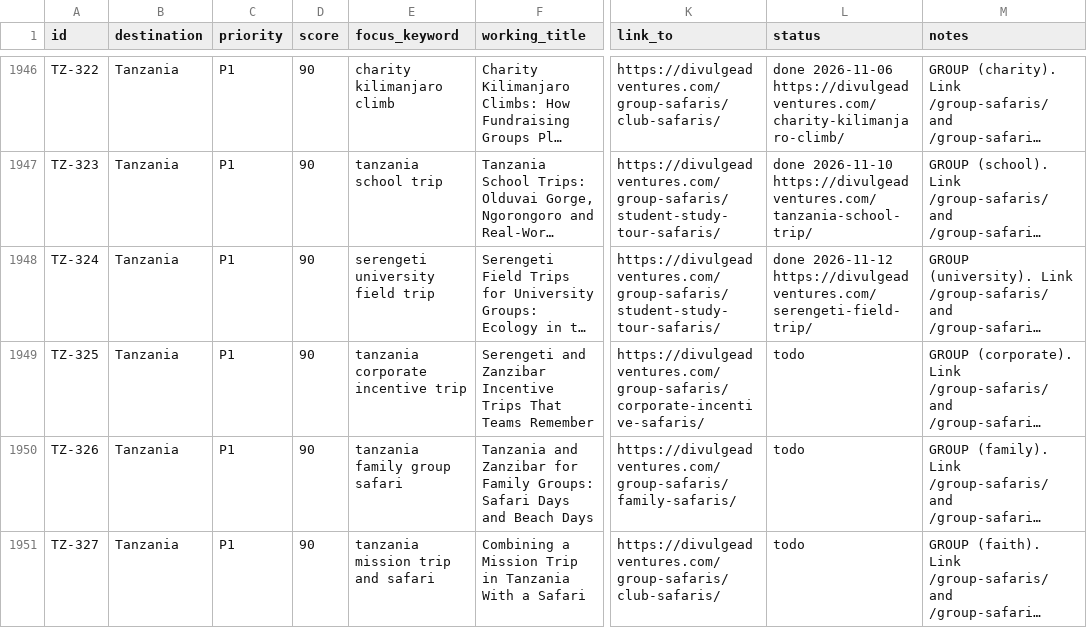
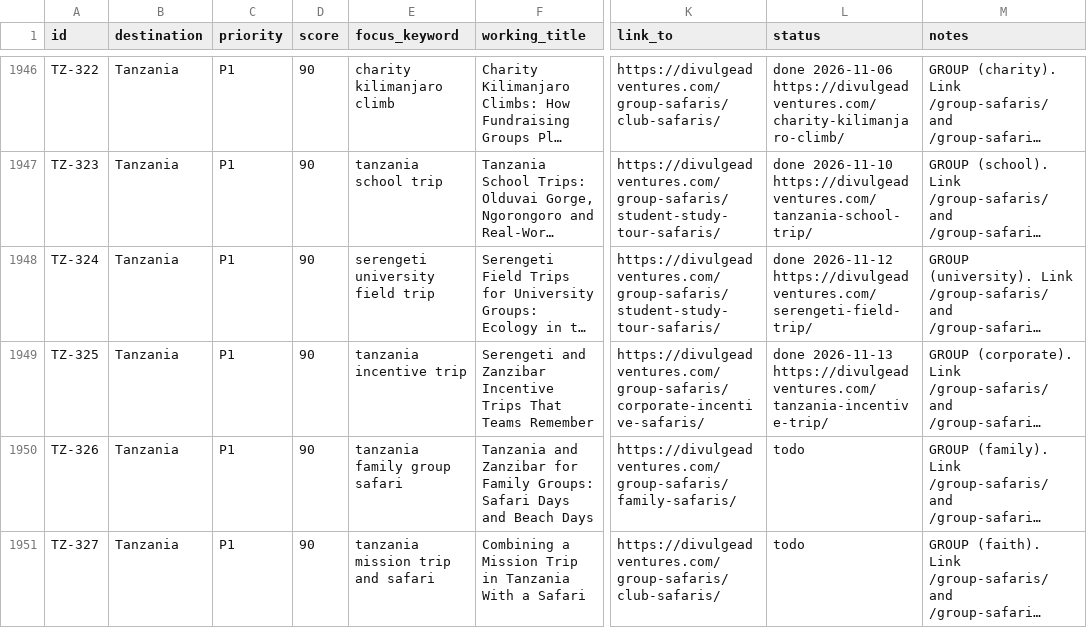
Before and after one commit to divulgeadventures/divulge-blog, a CSV file: TOPIC_BANK.csv, drawn as a sheet; only a part is shown, gaps mark what is left out; long unchanged cells end in …; the diff names each change by its address in the sheet, - before the commit and + after, or states it on an @@ line.

```diff
--- a/TOPIC_BANK.csv
+++ b/TOPIC_BANK.csv
-E1949 (focus_keyword): tanzania corporate incentive trip
+E1949 (focus_keyword): tanzania incentive trip
-L1949 (status): todo
+L1949 (status): done 2026-11-13 https://divulgeadventures.com/tanzania-incentive-trip/
```
Also changed, not shown: 5 other files.
